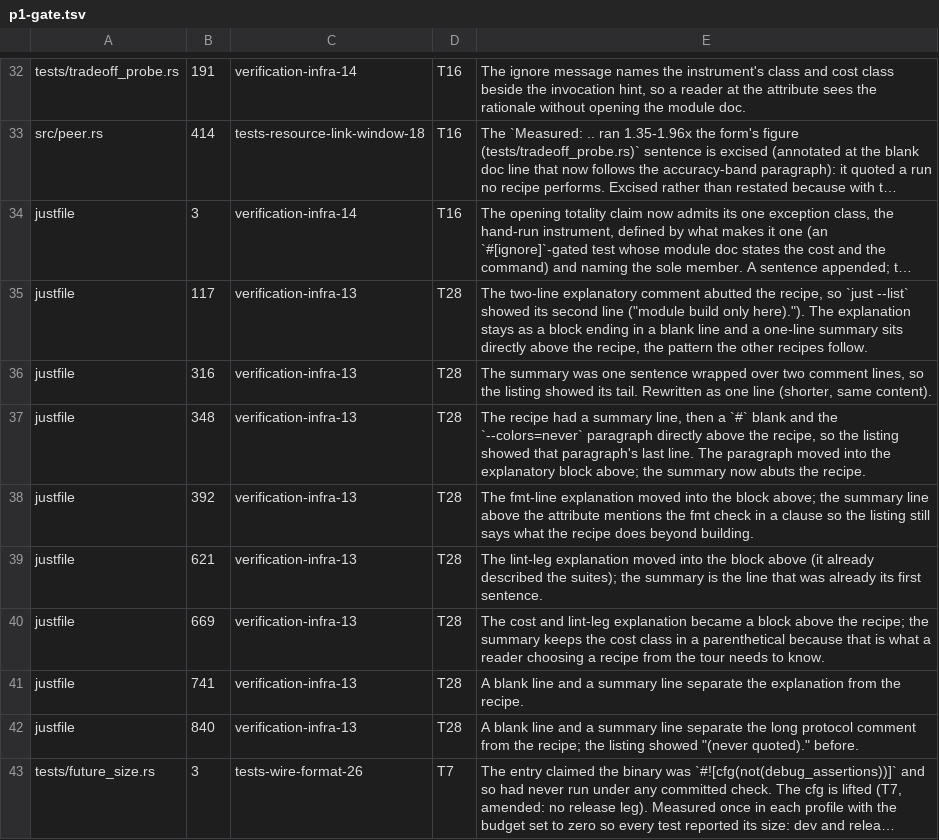
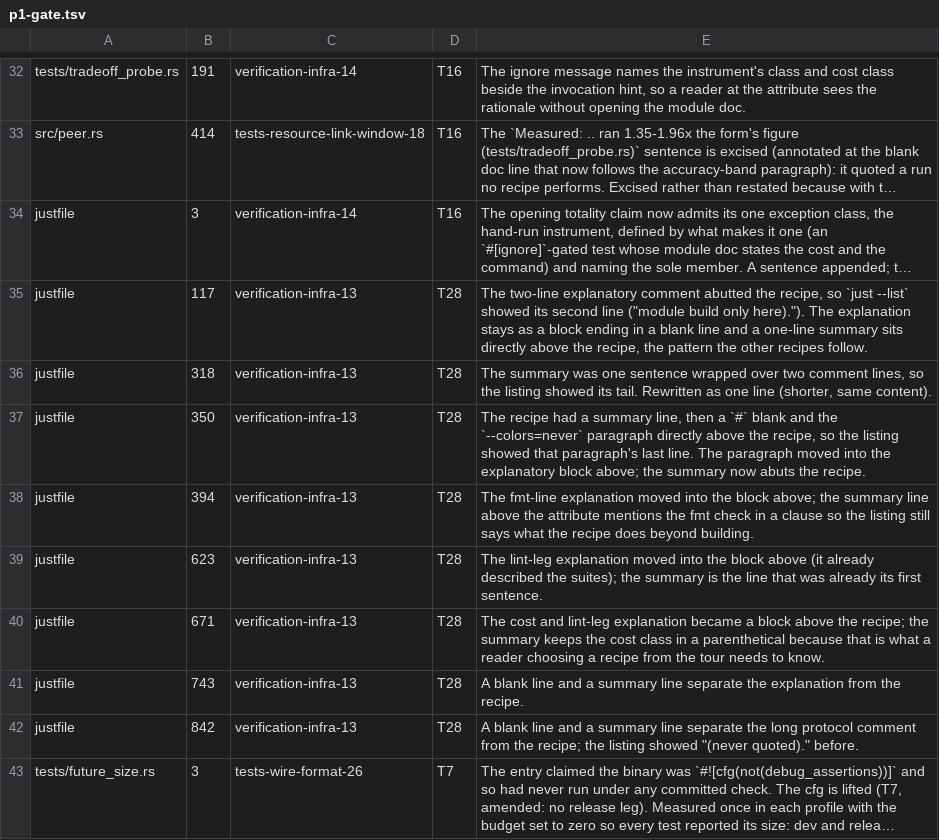
Before and after one commit to oxidecomputer/rumors, a TSV file: .agent-notes/2026-09-01-holistic-review-rumors/triage/annotations/p1-gate.tsv, drawn as a sheet; only a part is shown, gaps mark what is left out; long unchanged cells end in …; the diff covers the shown part only; the diff names each change by its address in the sheet, - before the commit and + after, or states it on an @@ line.

```diff
--- a/.agent-notes/2026-09-01-holistic-review-rumors/triage/annotations/p1-gate.tsv
+++ b/.agent-notes/2026-09-01-holistic-review-rumors/triage/annotations/p1-gate.tsv
-B36: 316
+B36: 318
-B37: 348
+B37: 350
-B38: 392
+B38: 394
-B39: 621
+B39: 623
-B40: 669
+B40: 671
-B41: 741
+B41: 743
-B42: 840
+B42: 842
```
Also changed, not shown: 4 added rows and 10 edited cells elsewhere in this file, 2 other files.
